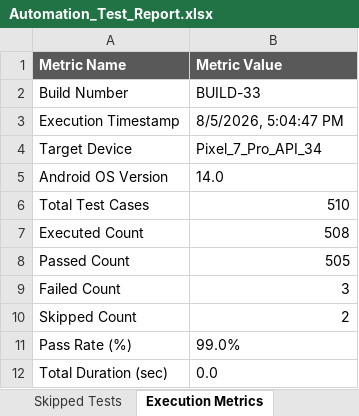
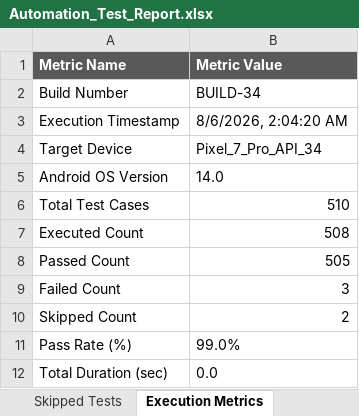
Before and after one commit to naveengoud-max/Arogya-AI, an Excel workbook: reports/latest/Excel/Automation_Test_Report.xlsx, sheet Execution Metrics, drawn as a sheet; values as stored, in another font and other column widths than the file's, no borders; the diff names each change by its address in the sheet, - before the commit and + after, or states it on an @@ line.

```diff
--- a/reports/latest/Excel/Automation_Test_Report.xlsx (sheet Execution Metrics)
+++ b/reports/latest/Excel/Automation_Test_Report.xlsx (sheet Execution Metrics)
-B2 (Metric Value): BUILD-33
+B2 (Metric Value): BUILD-34
-B3 (Metric Value): 8/5/2026, 5:04:47 PM
+B3 (Metric Value): 8/6/2026, 2:04:20 AM
```
Also changed, not shown: sheet Executed Test Cases, sheet Passed Tests, sheet Skipped Tests, reports/latest/Excel/Execution_Summary.xlsx, reports/latest/Excel/Failed_Test_Cases.xlsx, 6 other files.
